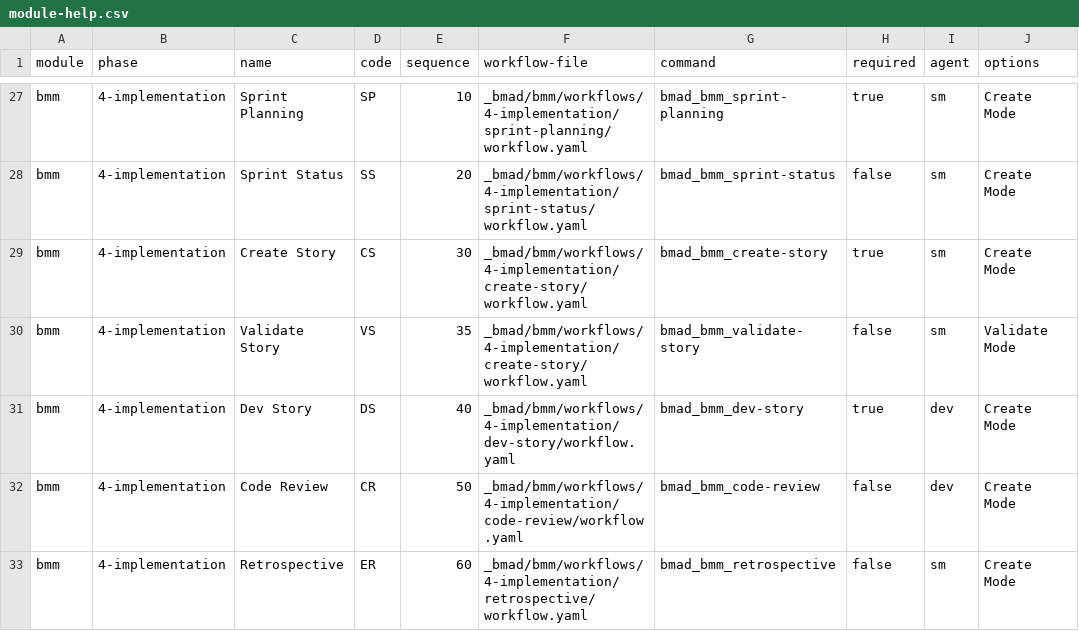
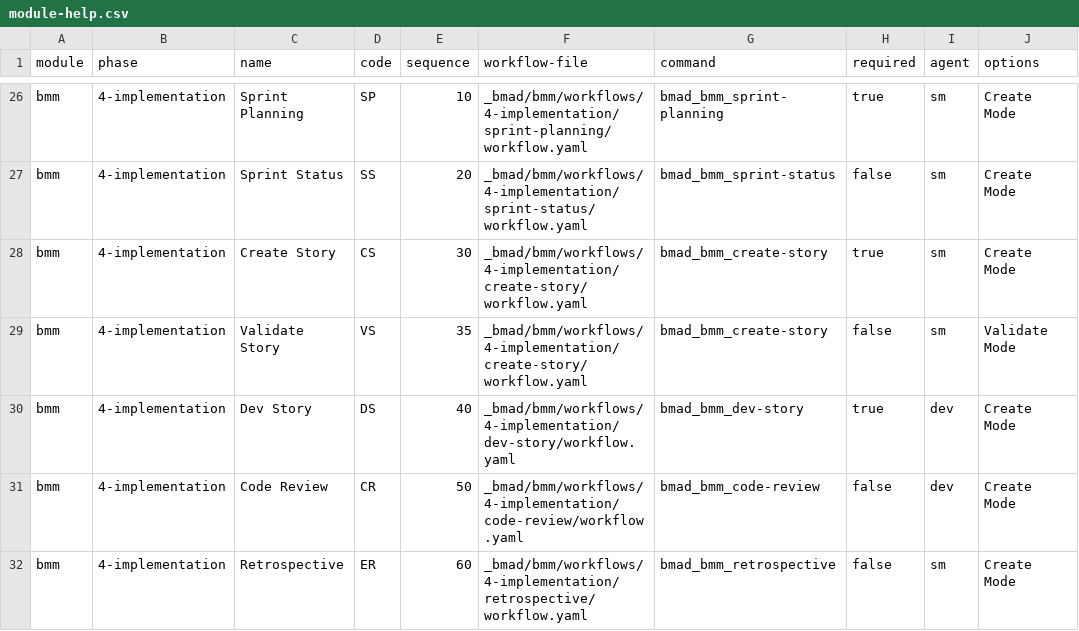
Before and after one commit to wenzi712/BMAD-METHOD, a CSV file: src/bmm/module-help.csv, drawn as a sheet; only a part is shown, gaps mark what is left out; addresses are those after the commit; the diff covers the shown part only; the diff names each change by its address in the sheet, - before the commit and + after, or states it on an @@ line.

```diff
--- a/src/bmm/module-help.csv
+++ b/src/bmm/module-help.csv
-G29 (command): bmad_bmm_validate-story
+G29 (command): bmad_bmm_create-story
```
Also changed, not shown: 1 removed row and 35 edited cells elsewhere in this file, 8 other files.
